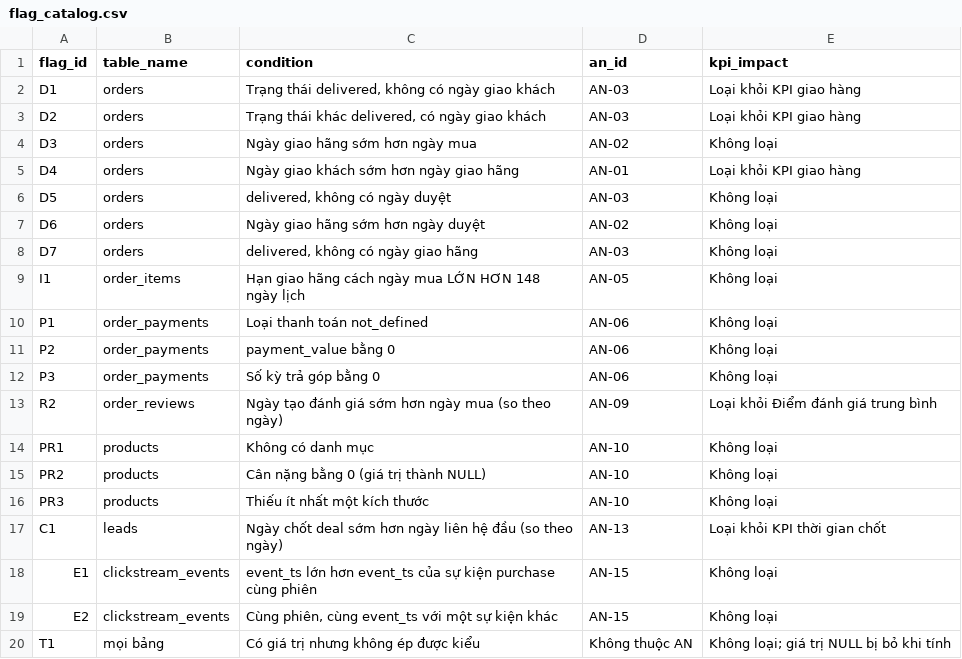
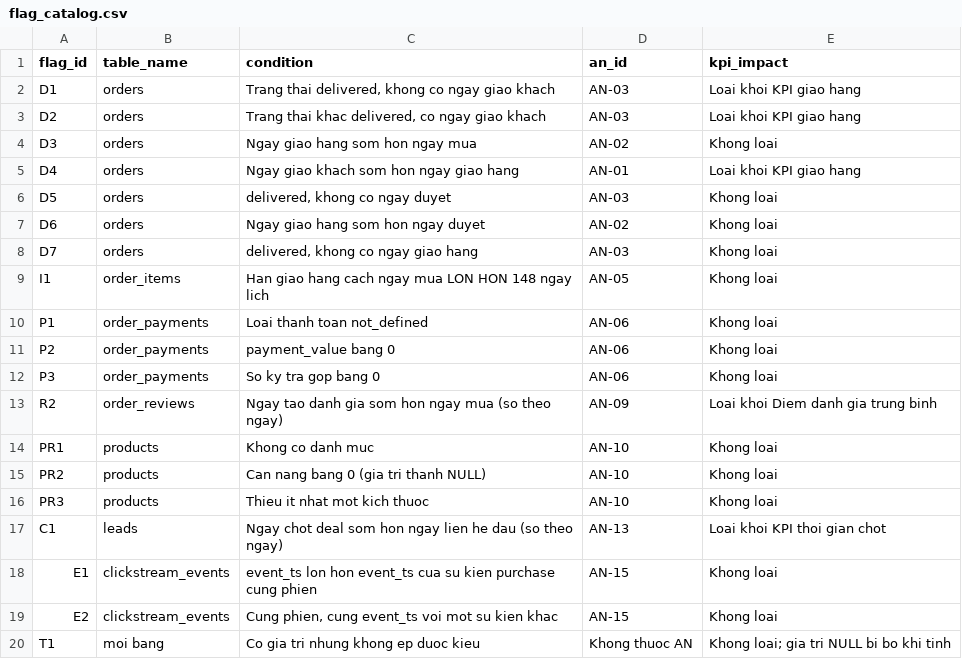
Before and after one commit to NTM-2004/Lakehouse-Graduation-Project, a CSV file: dbt/seeds/flag_catalog.csv, drawn as a sheet.

Commit message:
fix(dbt,infra,docs): chốt cấu hình T-03 tương thích Dremio 25.0 và dbt-dremio 1.8.0 (B-009, B-012, B-015, B-017, B-018, B-322, B-707)
- README.md (B-707): bổ sung cấu hình S3 compat cho MinIO trên Dremio 25.0
  (fs.s3a.endpoint=minio:9000, SimpleAWSCredentialsProvider, dremio.s3.compat=true).
- infra/hive-site.xml (B-009): thêm hive.metastore.warehouse.dir=s3a://lakehouse/
  tránh Dremio rơi về file:/user/hive/warehouse/.
- dbt/dbt_project.yml (B-012, T-03): thêm +twin_strategy: allow cho silver, gold
  và seeds (do datalake và database cùng là hive); đổi cutoff_timestamp sang
  '2018-08-31 23:59:59.999' tương thích Gandiva (3 chữ số mili-giây).
- dbt/macros/cutoff_batch.sql (B-018): đồng bộ giá trị mặc định cutoff_timestamp (.999).
- dbt/seeds/an_expected.csv, flag_catalog.csv (B-015, B-017) &
  dbt/tests/flag_catalog_coverage.sql (B-322): chuẩn hóa cột mô tả sang ASCII
  (giữ nguyên toàn bộ mã cờ, mã AN, tên bảng, số kỳ vọng) để dbt seed chạy
  trực tiếp trên Calcite/Dremio 25.0; đồng bộ 'moi bang' trong flag_catalog_coverage.

Lưu ý cho nhóm sau khi pull:
1. Recreate hive-metastore:
   docker compose --env-file .env -f infra/docker-compose.yml up -d --force-recreate hive-metastore
2. Đảm bảo nguồn hive trên Dremio 25.0 có đủ 7 thuộc tính theo Mục 4.2 README.md.

```diff
--- a/dbt/seeds/flag_catalog.csv
+++ b/dbt/seeds/flag_catalog.csv
@@ -1,20 +1,20 @@
 flag_id,table_name,condition,an_id,kpi_impact
-D1,orders,"Trạng thái delivered, không có ngày giao khách",AN-03,Loại khỏi KPI giao hàng
-D2,orders,"Trạng thái khác delivered, có ngày giao khách",AN-03,Loại khỏi KPI giao hàng
-D3,orders,Ngày giao hãng sớm hơn ngày mua,AN-02,Không loại
-D4,orders,Ngày giao khách sớm hơn ngày giao hãng,AN-01,Loại khỏi KPI giao hàng
-D5,orders,"delivered, không có ngày duyệt",AN-03,Không loại
-D6,orders,Ngày giao hãng sớm hơn ngày duyệt,AN-02,Không loại
-D7,orders,"delivered, không có ngày giao hãng",AN-03,Không loại
-I1,order_items,Hạn giao hãng cách ngày mua LỚN HƠN 148 ngày lịch,AN-05,Không loại
-P1,order_payments,Loại thanh toán not_defined,AN-06,Không loại
-P2,order_payments,payment_value bằng 0,AN-06,Không loại
-P3,order_payments,Số kỳ trả góp bằng 0,AN-06,Không loại
-R2,order_reviews,Ngày tạo đánh giá sớm hơn ngày mua (so theo ngày),AN-09,Loại khỏi Điểm đánh giá trung bình
-PR1,products,Không có danh mục,AN-10,Không loại
-PR2,products,Cân nặng bằng 0 (giá trị thành NULL),AN-10,Không loại
-PR3,products,Thiếu ít nhất một kích thước,AN-10,Không loại
-C1,leads,Ngày chốt deal sớm hơn ngày liên hệ đầu (so theo ngày),AN-13,Loại khỏi KPI thời gian chốt
-E1,clickstream_events,event_ts lớn hơn event_ts của sự kiện purchase cùng phiên,AN-15,Không loại
-E2,clickstream_events,"Cùng phiên, cùng event_ts với một sự kiện khác",AN-15,Không loại
-T1,mọi bảng,Có giá trị nhưng không ép được kiểu,Không thuộc AN,"Không loại; giá trị NULL bị bỏ khi tính"
+D1,orders,"Trang thai delivered, khong co ngay giao khach",AN-03,Loai khoi KPI giao hang
+D2,orders,"Trang thai khac delivered, co ngay giao khach",AN-03,Loai khoi KPI giao hang
+D3,orders,Ngay giao hang som hon ngay mua,AN-02,Khong loai
+D4,orders,Ngay giao khach som hon ngay giao hang,AN-01,Loai khoi KPI giao hang
+D5,orders,"delivered, khong co ngay duyet",AN-03,Khong loai
+D6,orders,Ngay giao hang som hon ngay duyet,AN-02,Khong loai
+D7,orders,"delivered, khong co ngay giao hang",AN-03,Khong loai
+I1,order_items,Han giao hang cach ngay mua LON HON 148 ngay lich,AN-05,Khong loai
+P1,order_payments,Loai thanh toan not_defined,AN-06,Khong loai
+P2,order_payments,payment_value bang 0,AN-06,Khong loai
+P3,order_payments,So ky tra gop bang 0,AN-06,Khong loai
+R2,order_reviews,Ngay tao danh gia som hon ngay mua (so theo ngay),AN-09,Loai khoi Diem danh gia trung binh
+PR1,products,Khong co danh muc,AN-10,Khong loai
+PR2,products,Can nang bang 0 (gia tri thanh NULL),AN-10,Khong loai
+PR3,products,Thieu it nhat mot kich thuoc,AN-10,Khong loai
+C1,leads,Ngay chot deal som hon ngay lien he dau (so theo ngay),AN-13,Loai khoi KPI thoi gian chot
+E1,clickstream_events,event_ts lon hon event_ts cua su kien purchase cung phien,AN-15,Khong loai
+E2,clickstream_events,"Cung phien, cung event_ts voi mot su kien khac",AN-15,Khong loai
+T1,moi bang,Co gia tri nhung khong ep duoc kieu,Khong thuoc AN,"Khong loai; gia tri NULL bi bo khi tinh"
```
Also changed, not shown: dbt/seeds/an_expected.csv, 5 other files.
